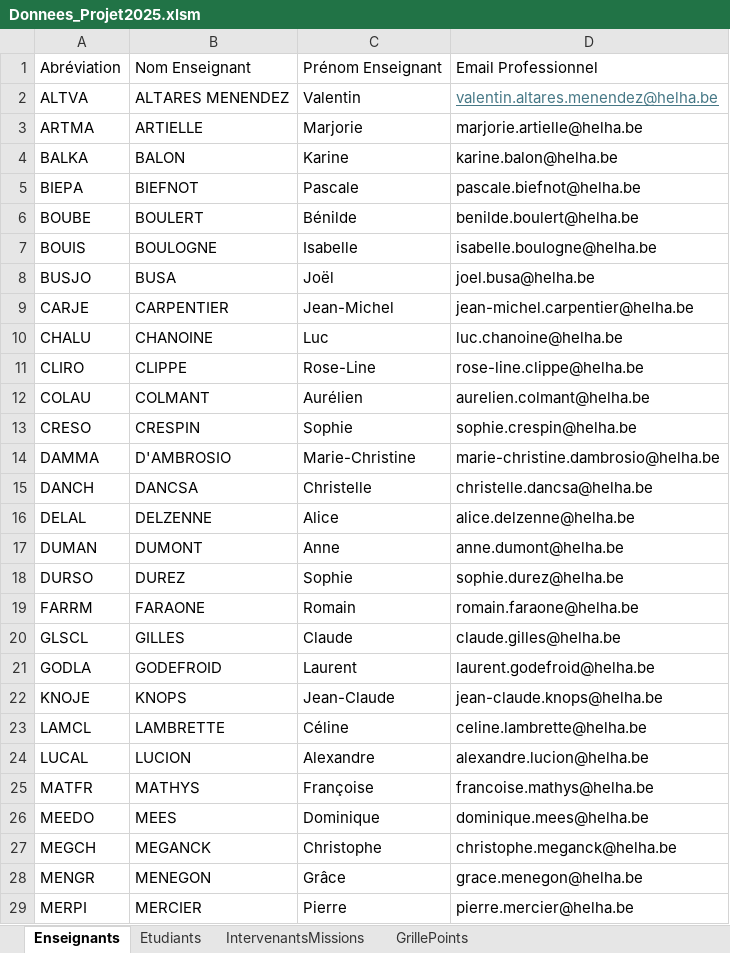
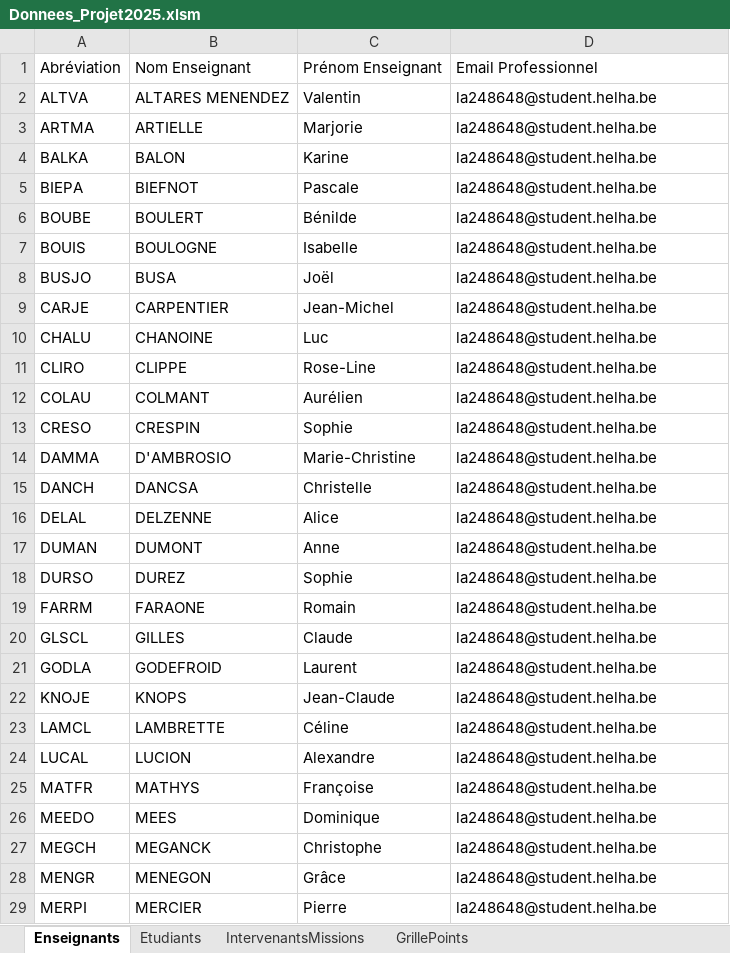
Before and after one commit to xen0r-star/AxenFlow, an Excel workbook: Donnees_Projet2025.xlsm, sheet Enseignants, drawn as a sheet; only a part is shown; values as stored, in another font and other column widths than the file's, no borders; table styles not drawn; the diff covers the shown part only; the diff names each change by its address in the sheet, - before the commit and + after, or states it on an @@ line.

```diff
--- a/Donnees_Projet2025.xlsm (sheet Enseignants)
+++ b/Donnees_Projet2025.xlsm (sheet Enseignants)
-D2: valentin.altares.menendez@helha.be
+D2: la248648@student.helha.be
@@ D2 underline: on → off, text colour: #467886 → black @@
-D3: marjorie.artielle@helha.be
+D3: la248648@student.helha.be
-D4: karine.balon@helha.be
+D4: la248648@student.helha.be
-D5: pascale.biefnot@helha.be
+D5: la248648@student.helha.be
-D6: benilde.boulert@helha.be
+D6: la248648@student.helha.be
-D7: isabelle.boulogne@helha.be
+D7: la248648@student.helha.be
-D8: joel.busa@helha.be
+D8: la248648@student.helha.be
-D9: jean-michel.carpentier@helha.be
+D9: la248648@student.helha.be
-D10: luc.chanoine@helha.be
+D10: la248648@student.helha.be
-D11: rose-line.clippe@helha.be
+D11: la248648@student.helha.be
-D12: aurelien.colmant@helha.be
+D12: la248648@student.helha.be
-D13: sophie.crespin@helha.be
+D13: la248648@student.helha.be
-D14: marie-christine.dambrosio@helha.be
+D14: la248648@student.helha.be
-D15: christelle.dancsa@helha.be
+D15: la248648@student.helha.be
-D16: alice.delzenne@helha.be
+D16: la248648@student.helha.be
-D17: anne.dumont@helha.be
+D17: la248648@student.helha.be
-D18: sophie.durez@helha.be
+D18: la248648@student.helha.be
-D19: romain.faraone@helha.be
+D19: la248648@student.helha.be
-D20: claude.gilles@helha.be
+D20: la248648@student.helha.be
-D21: laurent.godefroid@helha.be
+D21: la248648@student.helha.be
-D22: jean-claude.knops@helha.be
+D22: la248648@student.helha.be
-D23: celine.lambrette@helha.be
+D23: la248648@student.helha.be
-D24: alexandre.lucion@helha.be
+D24: la248648@student.helha.be
-D25: francoise.mathys@helha.be
+D25: la248648@student.helha.be
-D26: dominique.mees@helha.be
+D26: la248648@student.helha.be
-D27: christophe.meganck@helha.be
+D27: la248648@student.helha.be
-D28: grace.menegon@helha.be
+D28: la248648@student.helha.be
-D29: pierre.mercier@helha.be
+D29: la248648@student.helha.be
```
Also changed, not shown: 16 edited cells elsewhere in this sheet, sheet Etudiants, 4 other files.
